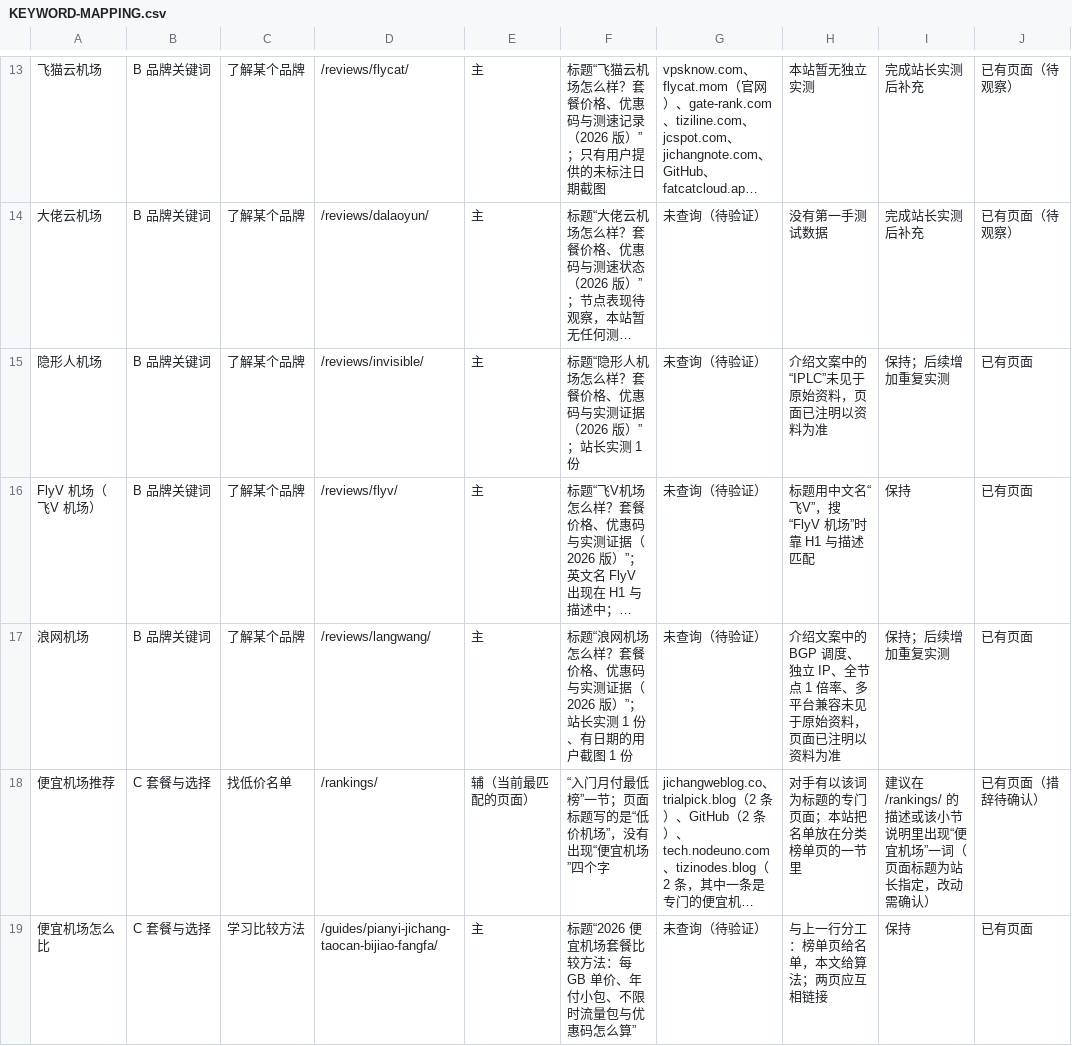
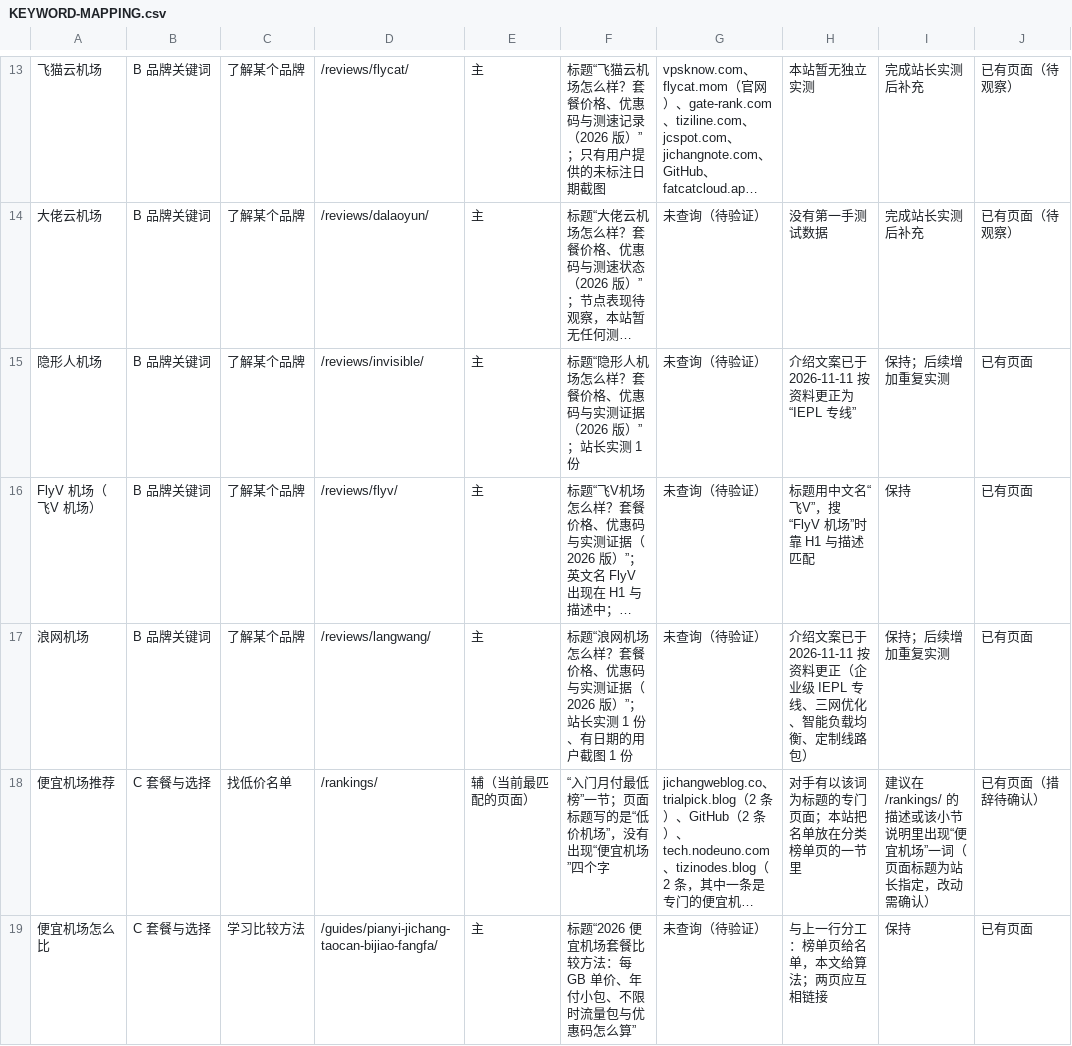
Before and after one commit to jichangzhinan666/jichang-zhinan.blog, a CSV file: KEYWORD-MAPPING.csv, drawn as a sheet; only a part is shown, gaps mark what is left out; long unchanged cells end in …; the diff names each change by its address in the sheet, - before the commit and + after, or states it on an @@ line.

Commit message:
按站长答复“按资料改”：暮光加速、隐形人、浪网介绍文案的 7 处说法改用品牌资料里的表述
- 暮光加速：去掉“IEPL/”；“多客户端兼容”改为“多系统客户端支持”
- 隐形人：“IEPL/IPLC 专线”改为“IEPL 专线”
- 浪网：线路改为“企业级 IEPL 专线、三网优化、智能负载均衡”；删去“全节点 1 倍率”；“多平台兼容”改为“不限设备数”；“独立 IP 与私人专线服务”改为“定制线路包”
- 站长原文保留在各“品牌介绍”资料文件；新增三个“介绍文案更正”文件并登记来源
- 审计文件、关键词表与更新日志同步

套餐、价格、测速记录与榜单顺序未变。未部署、未推送。

```diff
--- a/KEYWORD-MAPPING.csv
+++ b/KEYWORD-MAPPING.csv
-H15: 介绍文案中的“IPLC”未见于原始资料，页面已注明以资料为准
+H15: 介绍文案已于 2026-11-11 按资料更正为“IEPL 专线”
-H17: 介绍文案中的 BGP 调度、独立 IP、全节点 1 倍率、多平台兼容未见于原始资料，页面已注明以资料为准
+H17: 介绍文案已于 2026-11-11 按资料更正（企业级 IEPL 专线、三网优化、智能负载均衡、定制线路包）
```
Also changed, not shown: URL-INDEX-AUDIT.csv, 10 other files.
